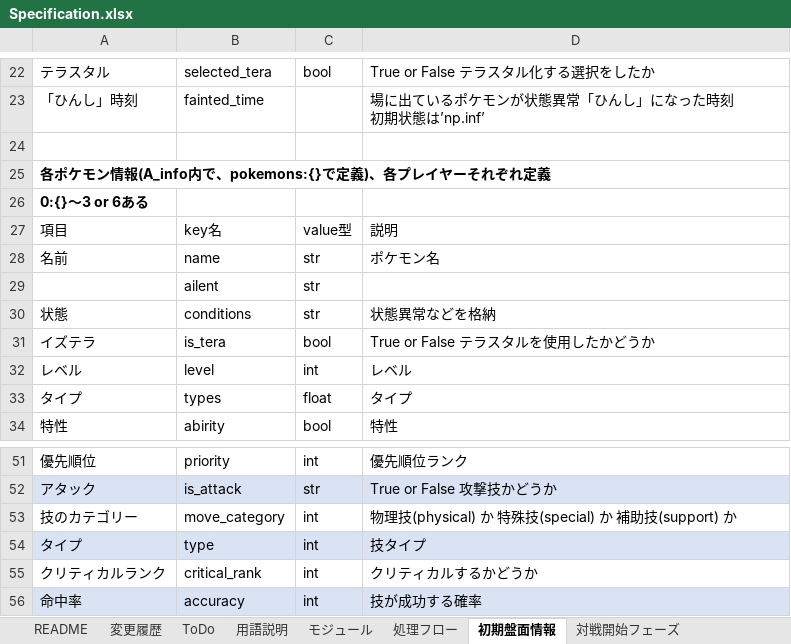
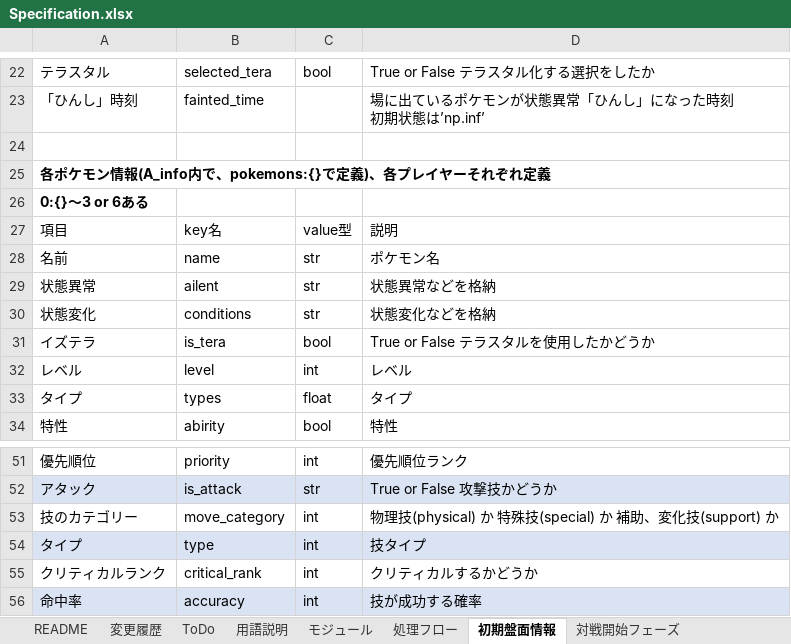
Before and after one commit to berumoru/pokemon, an Excel workbook: repo/doc/dev/Specification.xlsx, sheet 初期盤面情報, drawn as a sheet; only a part is shown, gaps mark what is left out; values as stored, in another font and other column widths than the file's, no borders; table styles not drawn; the diff names each change by its address in the sheet, - before the commit and + after, or states it on an @@ line.

```diff
--- a/repo/doc/dev/Specification.xlsx (sheet 初期盤面情報)
+++ b/repo/doc/dev/Specification.xlsx (sheet 初期盤面情報)
-A29: (empty)
+A29: 状態異常
-D29: (empty)
+D29: 状態異常などを格納
-A30: 状態
+A30: 状態変化
-D30: 状態異常などを格納
+D30: 状態変化などを格納
-D53: …補助技(support)…
+D53: …補助、変化技(support)…
```
Also changed, not shown: sheet 処理フロー, charts or pictures, 5 other files.
